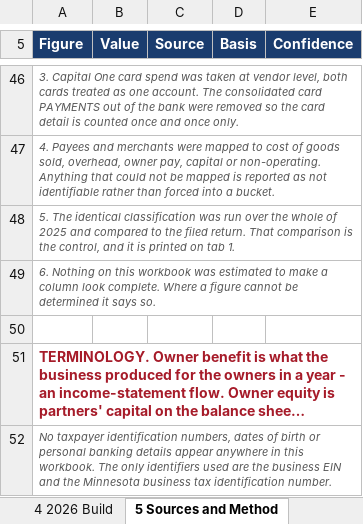
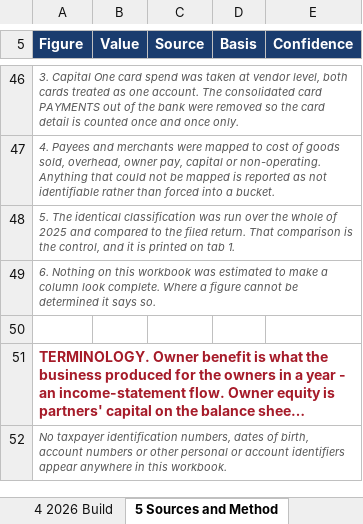
Before and after one commit to dlerhetal/dlerhetal.tech, an Excel workbook: toptier/files/TopTier.NetProfit.2025v2026.260831.xlsx, sheet 5 Sources and Method, drawn as a sheet; only a part is shown, gaps mark what is left out; long unchanged cells end in …; values as stored, in another font and other column widths than the file's, no borders; the diff names each change by its address in the sheet, - before the commit and + after, or states it on an @@ line.

```diff
--- a/toptier/files/TopTier.NetProfit.2025v2026.260831.xlsx (sheet 5 Sources and Method)
+++ b/toptier/files/TopTier.NetProfit.2025v2026.260831.xlsx (sheet 5 Sources and Method)
-A52 (Figure): …dates of birth or personal banking details appear anywhere in this workbook. The only identifiers used are the business EIN and the Minnesota business tax identification number.
+A52 (Figure): …dates of birth, account numbers or other personal or account identifiers appear anywhere in this workbook.
```
